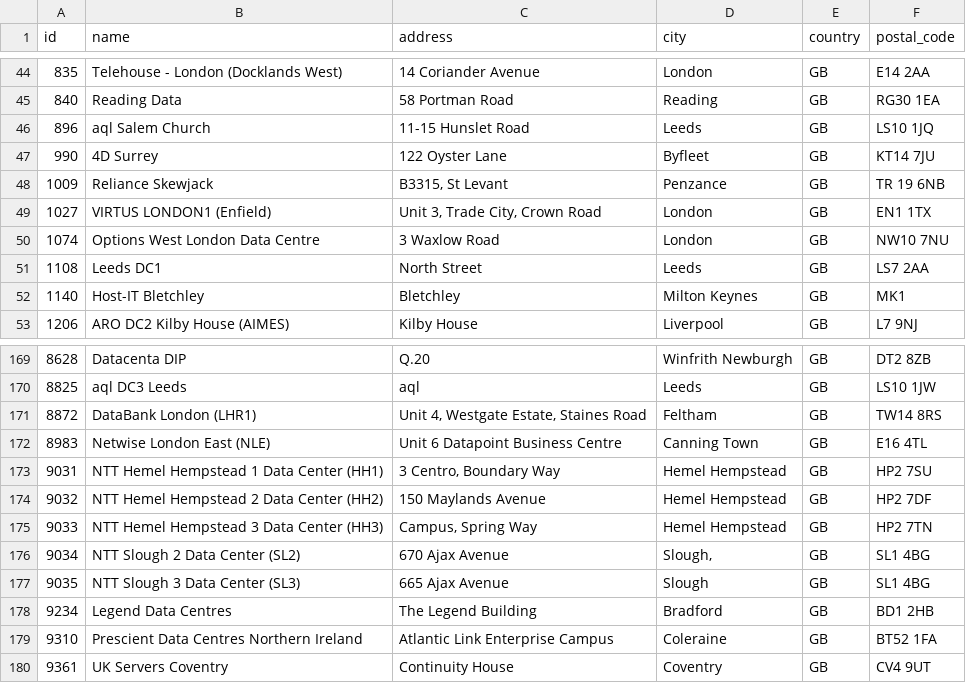
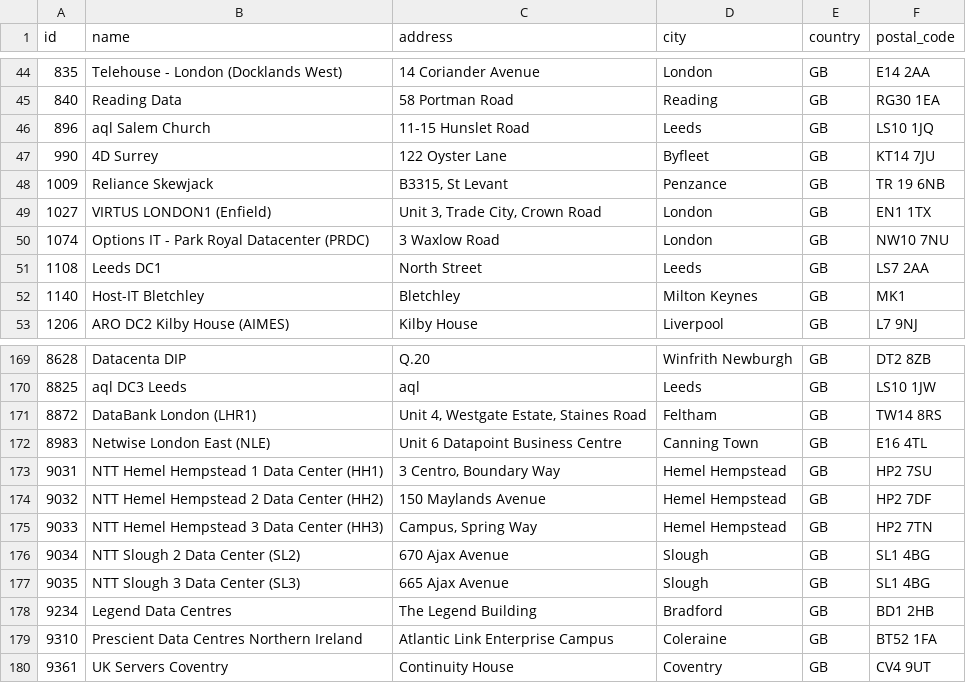
Before and after one commit to nppfnppf20/webscraper, a CSV file: peeringdb_fac_gb.csv, drawn as a sheet; only a part is shown, gaps mark what is left out.

```diff
--- a/peeringdb_fac_gb.csv
+++ b/peeringdb_fac_gb.csv
@@ -49,3 +49,3 @@ id,name,address,city,country,postal_code
 1027,VIRTUS LONDON1 (Enfield),"Unit 3, Trade City, Crown Road",London,GB,EN1 1TX
-1074,Options West London Data Centre,3 Waxlow Road,London,GB,NW10 7NU
+1074,Options IT - Park Royal Datacenter (PRDC),3 Waxlow Road,London,GB,NW10 7NU
 1108,Leeds DC1,North Street,Leeds,GB,LS7 2AA
@@ -175,3 +175,3 @@ id,name,address,city,country,postal_code
 9033,NTT Hemel Hempstead 3 Data Center (HH3),"Campus, Spring Way",Hemel Hempstead,GB,HP2 7TN
-9034,NTT Slough 2 Data Center (SL2),670 Ajax Avenue,"Slough,",GB,SL1 4BG
+9034,NTT Slough 2 Data Center (SL2),670 Ajax Avenue,Slough,GB,SL1 4BG
 9035,NTT Slough 3 Data Center (SL3),665 Ajax Avenue,Slough,GB,SL1 4BG
```
Also changed, not shown: planit_datacentres.csv, 6 other files.
